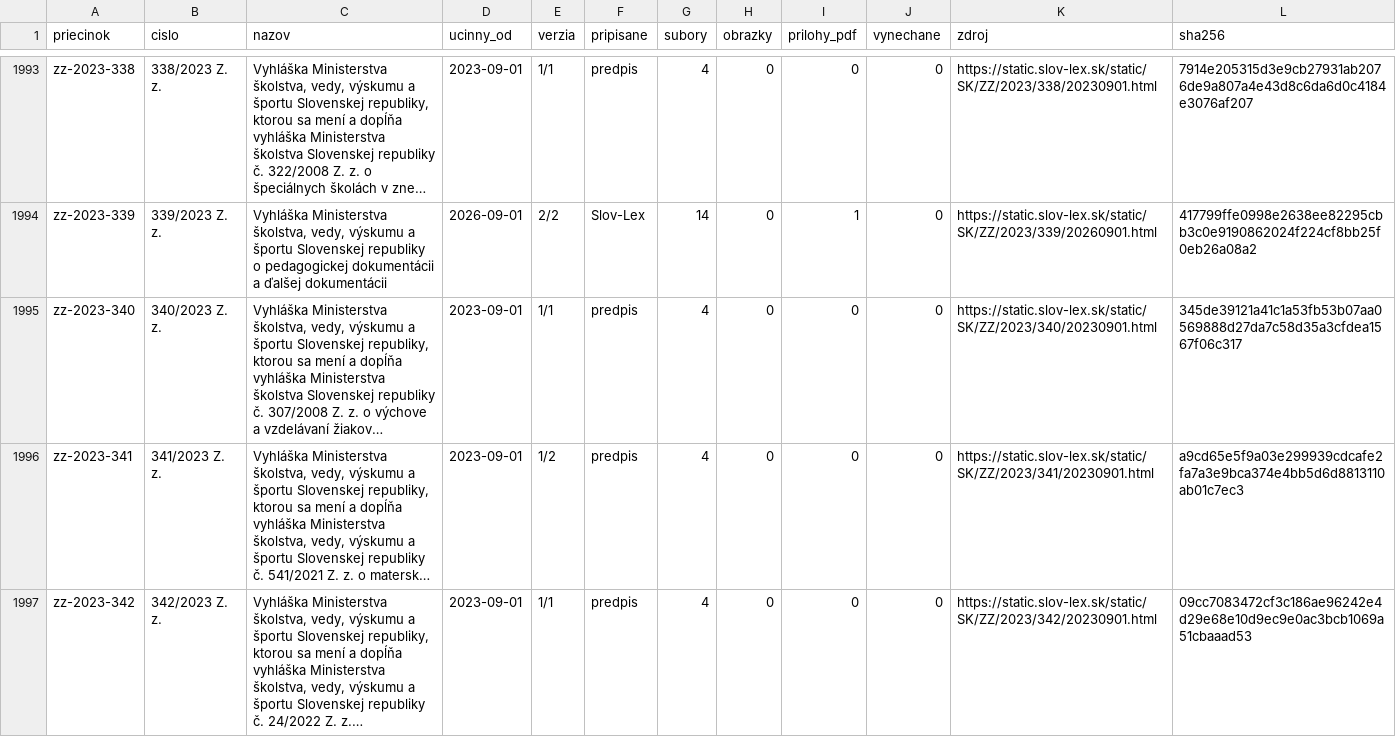
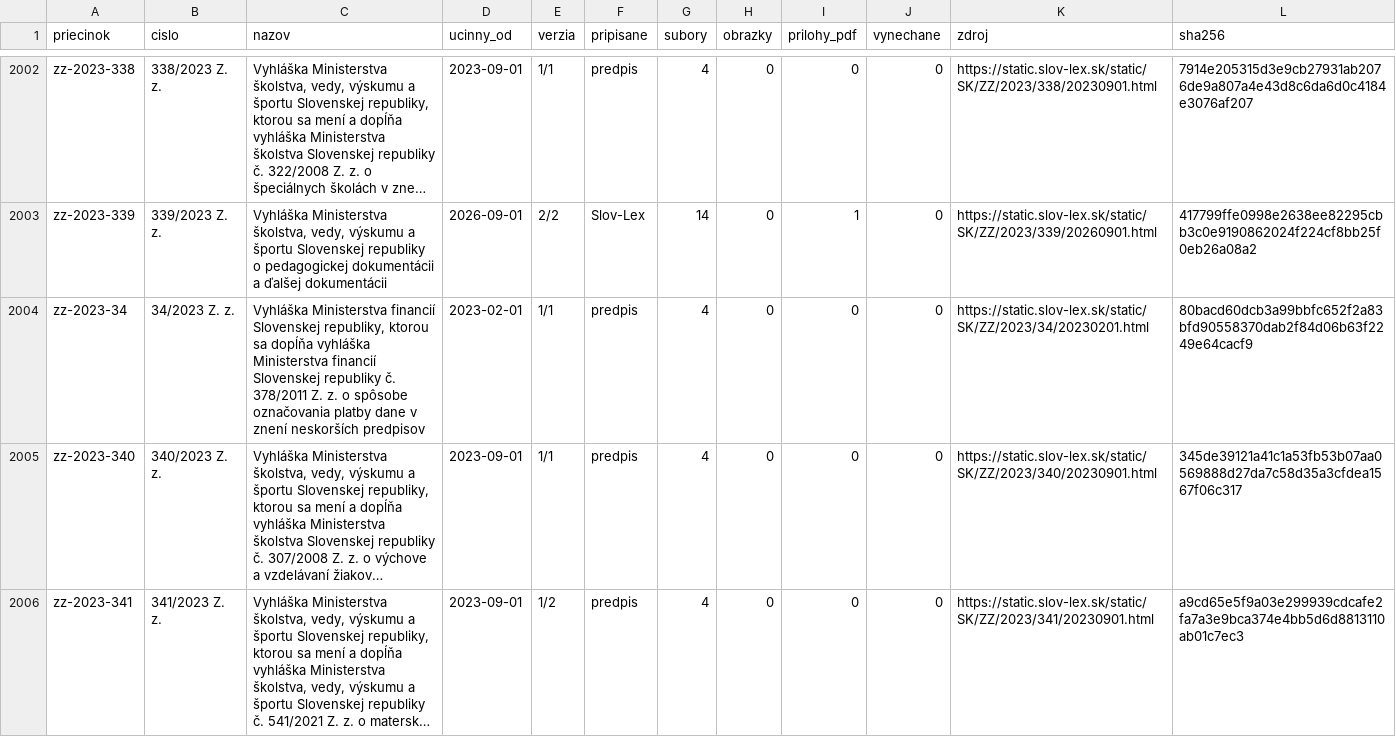
Before and after one commit to lexifina/slovakia-law, a CSV file: data/ucinne-predpisy.csv, drawn as a sheet; only a part is shown, gaps mark what is left out; the shorter side is filled out with more unchanged rows; long unchanged cells end in …; the diff covers the shown part only; the diff names each change by its address in the sheet, - before the commit and + after, or states it on an @@ line.

Commit message:
Účinné predpisy: 10 pridaných (aktuálne znenie), corpus.json, README, REPRODUCE, tabuľky
Appended 10 acts in force as their current version; data retrieved 2026-11-02. Images and
annex PDFs are kept as published in each act's assets/ folder (data/assets.tsv); the reader keeps the
source order of sections; tools/check_wave3.py checks the appended record.

Kind: documentation

```diff
--- a/data/ucinne-predpisy.csv
+++ b/data/ucinne-predpisy.csv
+row 2004: zz-2023-34 | 34/2023 Z. z. | Vyhláška Ministerstva financií Slovenskej republiky, ktorou sa dopĺňa vyhláška Ministerstva financií Slovenskej republiky č. 378/2011 Z. z. o spôsobe označovania platby dane v znení neskorších predpisov | 2023-02-01 | 1/1 | predpis | 4 | 0 | 0 | 0 | https://static.slov-lex.sk/static/SK/ZZ/2023/34/20230201.html | 80bacd60dcb3a99bbfc652f2a83bfd90558370dab2f84d06b63f2249e64cacf9
```
Also changed, not shown: 9 added rows elsewhere in this file, data/assets.tsv, 4 other files.
